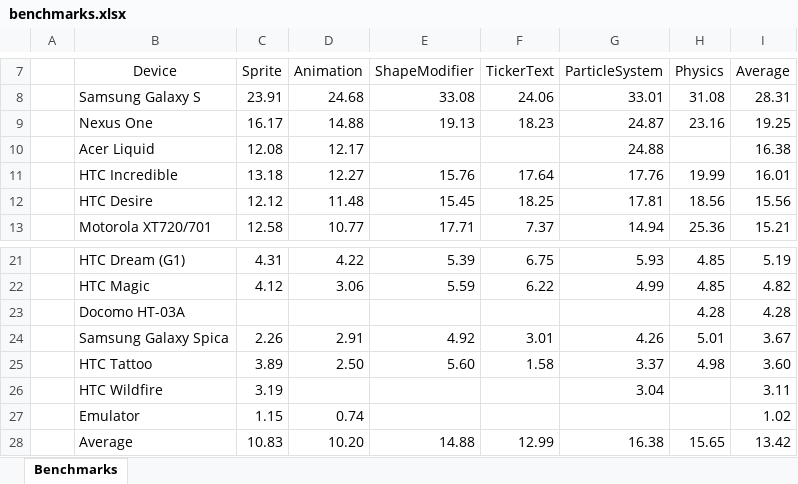
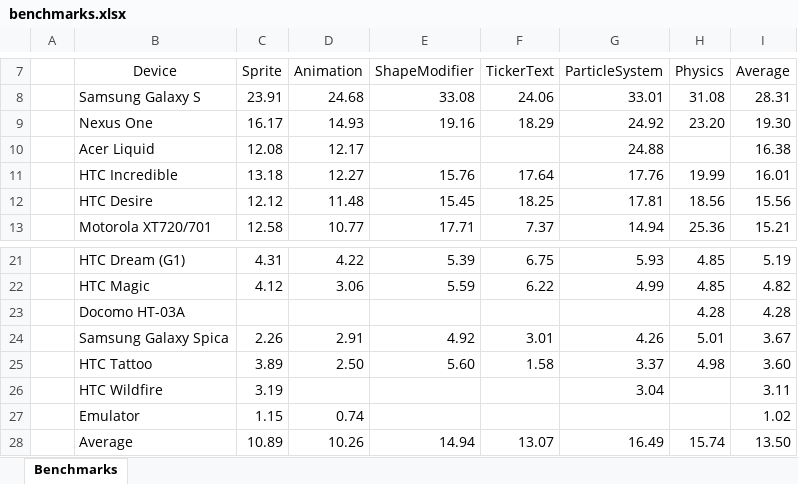
Before and after one commit to weimingtom/andengineexamples, an Excel workbook: doc/benchmarks.xlsx, sheet Benchmarks, drawn as a sheet; only a part is shown, gaps mark what is left out; values as stored, in another font and other column widths than the file's, no borders; charts and pictures and conditional formats not drawn; the diff names each change by its address in the sheet, - before the commit and + after, or states it on an @@ line.

```diff
--- a/doc/benchmarks.xlsx (sheet Benchmarks)
+++ b/doc/benchmarks.xlsx (sheet Benchmarks)
-D9 (Animation): 14.88
+D9 (Animation): 14.93
-E9 (ShapeModifier): 19.13
+E9 (ShapeModifier): 19.16
-F9 (TickerText): 18.23
+F9 (TickerText): 18.29
-G9 (ParticleSystem): 24.87
+G9 (ParticleSystem): 24.92
-H9 (Physics): 23.16
+H9 (Physics): 23.20
-I9 (Average): 19.25
+I9 (Average): 19.30
-C28 (Sprite): 10.83
+C28 (Sprite): 10.89
-D28 (Animation): 10.20
+D28 (Animation): 10.26
-E28 (ShapeModifier): 14.88
+E28 (ShapeModifier): 14.94
-F28 (TickerText): 12.99
+F28 (TickerText): 13.07
-G28 (ParticleSystem): 16.38
+G28 (ParticleSystem): 16.49
-H28 (Physics): 15.65
+H28 (Physics): 15.74
-I28 (Average): 13.42
+I28 (Average): 13.50
```
Also changed, not shown: charts or pictures, 18 other files.
